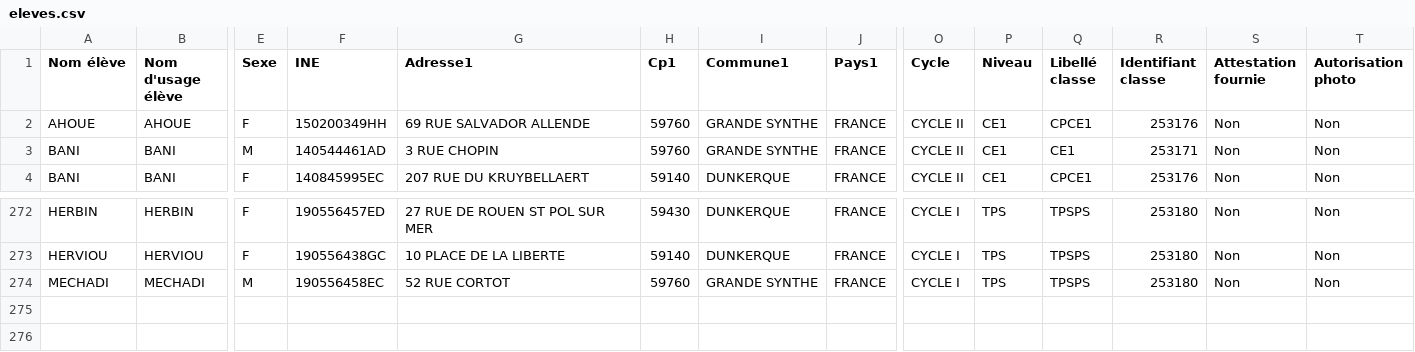
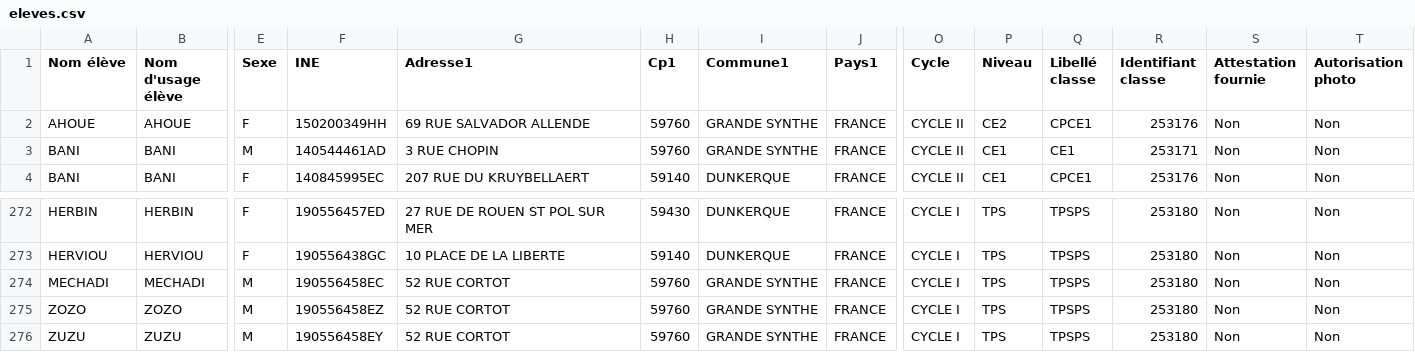
Before and after one commit to jyaire/biblio, a CSV file: public/uploads/eleves.csv, drawn as a sheet; only a part is shown, gaps mark what is left out; rows hold the shown columns only; the diff names each change by its address in the sheet, - before the commit and + after, or states it on an @@ line.

```diff
--- a/public/uploads/eleves.csv
+++ b/public/uploads/eleves.csv
-P2 (Niveau): CE1
+P2 (Niveau): CE2
+row 275: ZOZO | ZOZO | M | 190556458EZ | 52 RUE CORTOT | 59760 | GRANDE SYNTHE | FRANCE | CYCLE I | TPS | TPSPS | 253180 | Non | Non
+row 276: ZUZU | ZUZU | M | 190556458EY | 52 RUE CORTOT | 59760 | GRANDE SYNTHE | FRANCE | CYCLE I | TPS | TPSPS | 253180 | Non | Non
```
Also changed, not shown: 1 other file.
